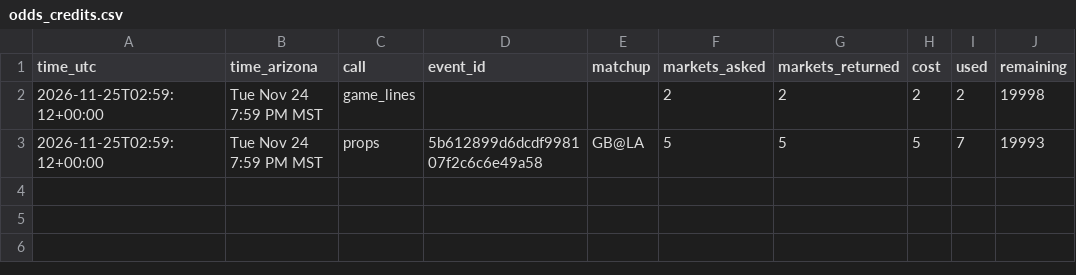
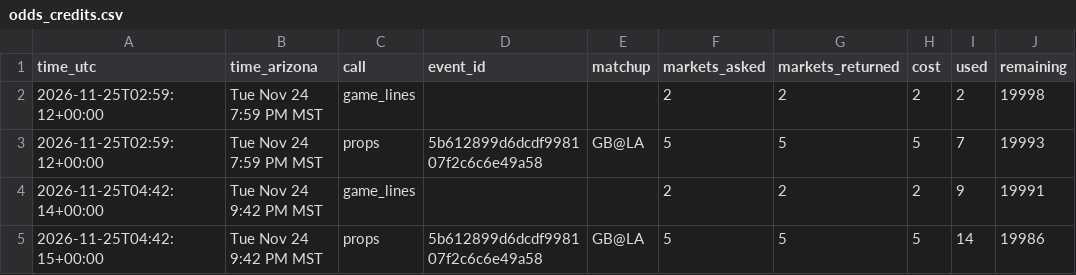
Before and after one commit to djrjacko/nfl_props_model, a CSV file: logs/odds_credits.csv, drawn as a sheet; the diff names each change by its address in the sheet, - before the commit and + after, or states it on an @@ line.

```diff
--- a/logs/odds_credits.csv
+++ b/logs/odds_credits.csv
+row 4: 2026-11-25T04:42:14+00:00 | Tue Nov 24 9:42 PM MST | game_lines |  |  | 2 | 2 | 2 | 9 | 19991
+row 5: 2026-11-25T04:42:15+00:00 | Tue Nov 24 9:42 PM MST | props | 5b612899d6dcdf998107f2c6c6e49a58 | GB@LA | 5 | 5 | 5 | 14 | 19986
```
Also changed, not shown: logs/picks_log.csv, 3 other files.
